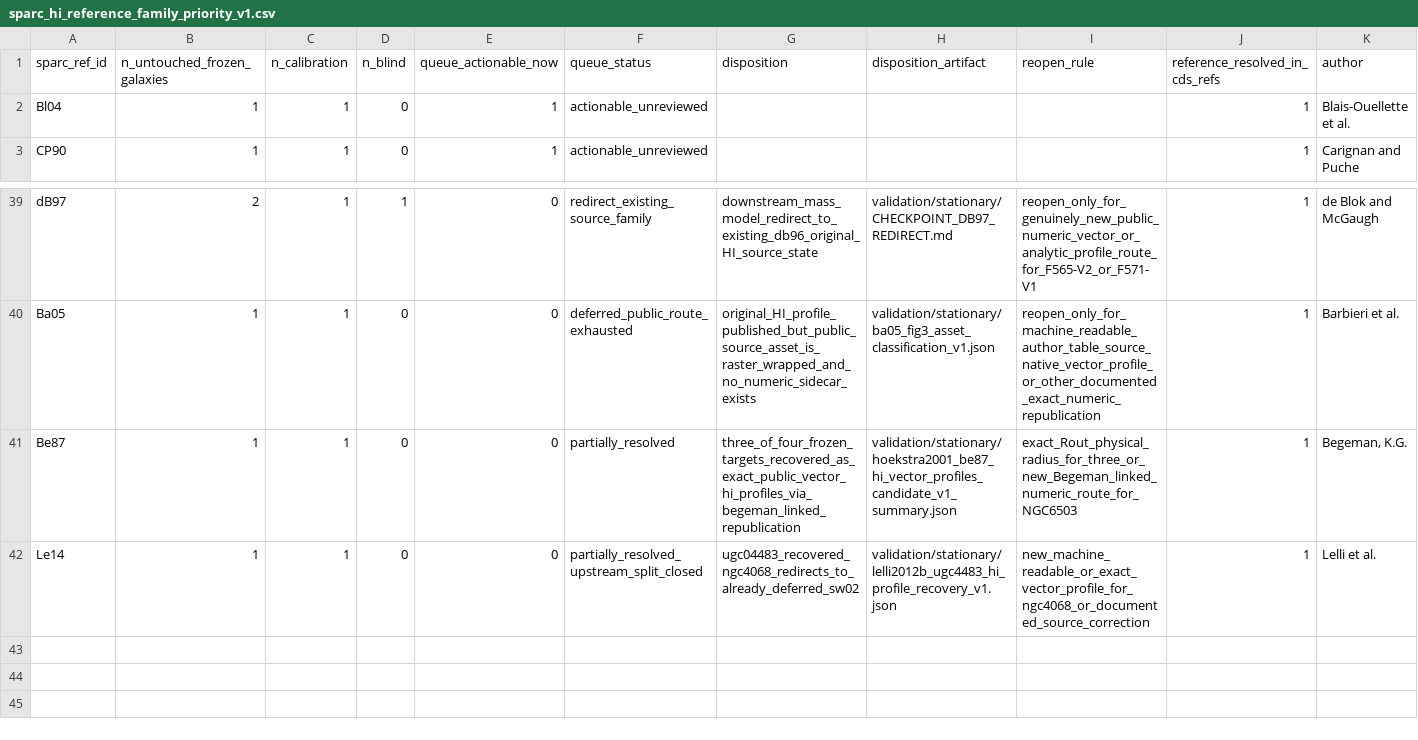
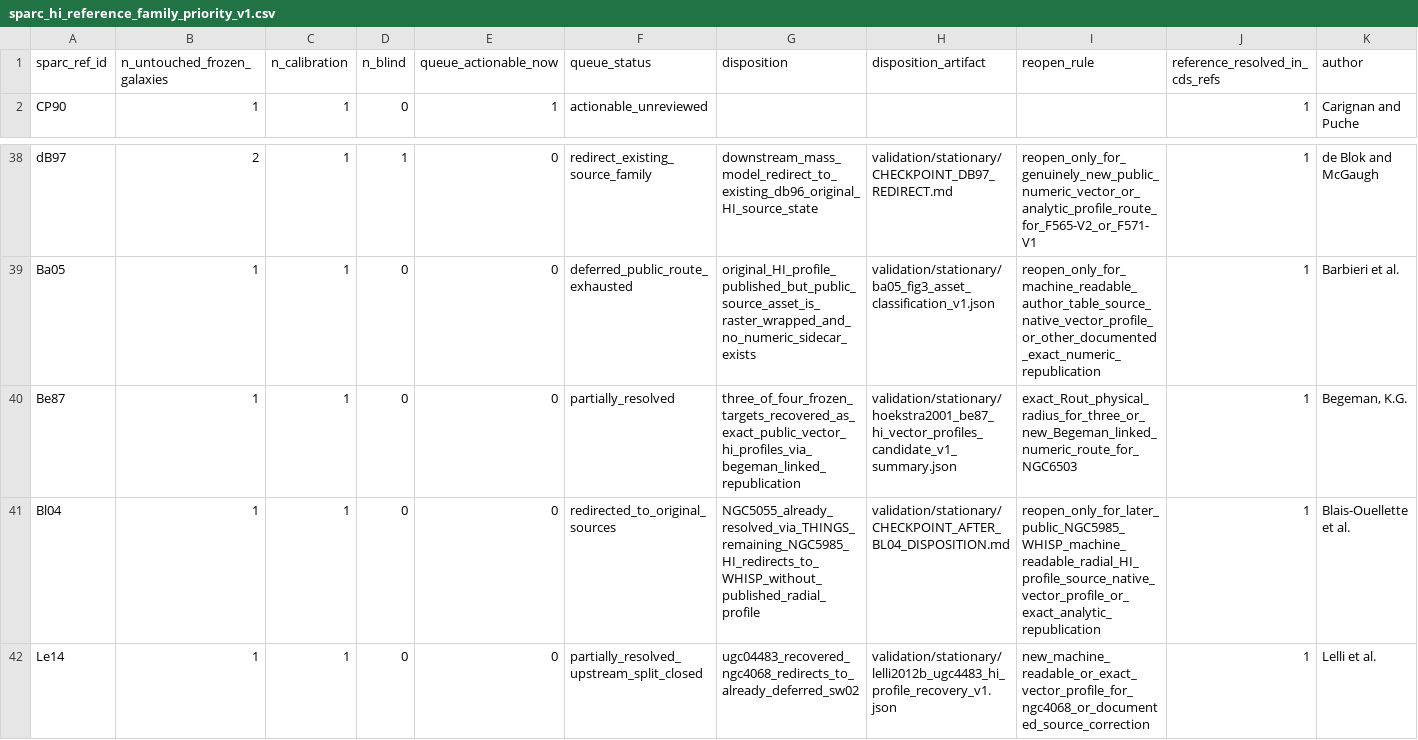
Before and after one commit to mjiresearch/persistent-geometric-states-paper1, a CSV file: data/stationary/source_reconstruction/sparc_hi_reference_family_priority_v1.csv, drawn as a sheet; only a part is shown, gaps mark what is left out; removed rows and columns are numbered as before the commit, all else as after; rows hold the shown columns only; the diff names each change by its address in the sheet, - before the commit and + after, or states it on an @@ line.

```diff
--- a/data/stationary/source_reconstruction/sparc_hi_reference_family_priority_v1.csv
+++ b/data/stationary/source_reconstruction/sparc_hi_reference_family_priority_v1.csv
-row 2: Bl04 | 1 | 1 | 0 | 1 | actionable_unreviewed |  |  |  | 1 | Blais-Ouellette et al.
+row 41: Bl04 | 1 | 1 | 0 | 0 | redirected_to_original_sources | NGC5055_already_resolved_via_THINGS_remaining_NGC5985_HI_redirects_to_WHISP_without_published_radial_profile | validation/stationary/CHECKPOINT_AFTER_BL04_DISPOSITION.md | reopen_only_for_later_public_NGC5985_WHISP_machine_readable_radial_HI_profile_source_native_vector_profile_or_exact_analytic_republication | 1 | Blais-Ouellette et al.
```
Also changed, not shown: data/stationary/source_reconstruction/sparc_hi_reference_family_disposition_v1.csv, 2 other files.
